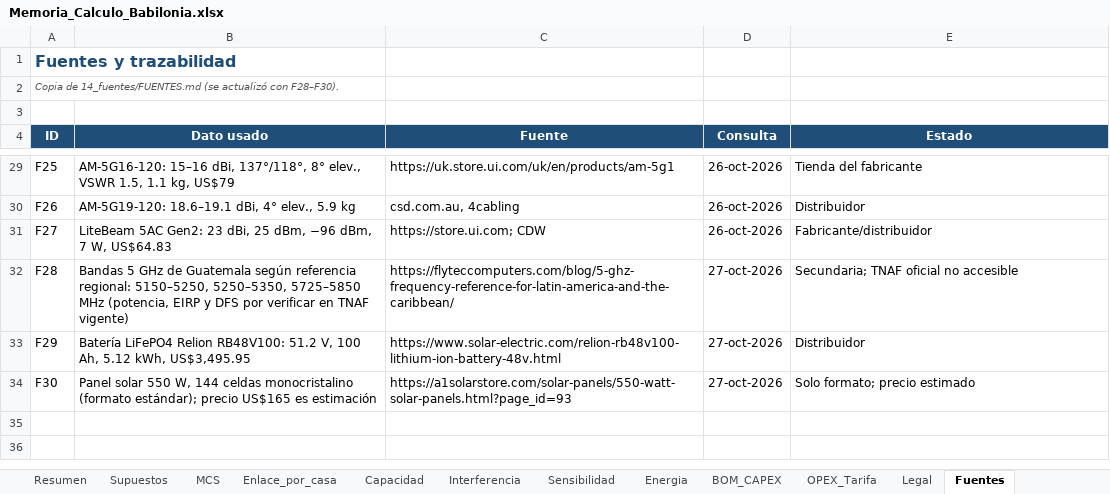
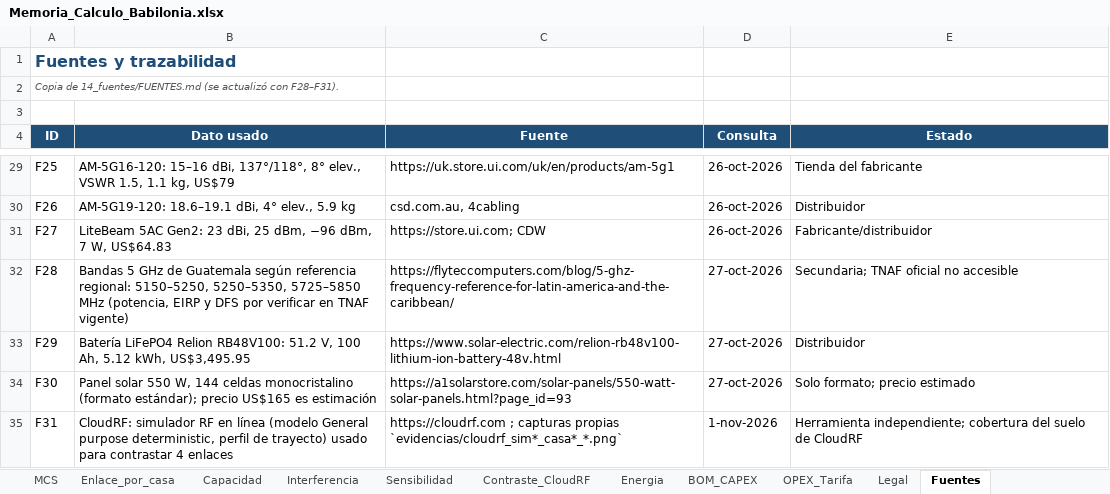
Before and after one commit to Hykev/proyecto-antenas-gt, an Excel workbook: 12_excel_memoria/Memoria_Calculo_Babilonia.xlsx, sheet Fuentes, drawn as a sheet; only a part is shown, gaps mark what is left out; values as stored, in another font and other column widths than the file's, no borders; the diff names each change by its address in the sheet, - before the commit and + after, or states it on an @@ line.

```diff
--- a/12_excel_memoria/Memoria_Calculo_Babilonia.xlsx (sheet Fuentes)
+++ b/12_excel_memoria/Memoria_Calculo_Babilonia.xlsx (sheet Fuentes)
+sheet tab: Contraste_CloudRF
-A2 (ID): …actualizó con F28–F30).
+A2 (ID): …actualizó con F28–F31).
+row 35: F31 | CloudRF: simulador RF en línea (modelo General purpose deterministic, perfil de trayecto) usado para contrastar 4 enlaces | https://cloudrf.com ; capturas propias `evidencias/cloudrf_sim*_casa*_*.png` | 1-nov-2026 | Herramienta independiente; cobertura del suelo de CloudRF
```
Also changed, not shown: sheet Resumen, 31 other files.
